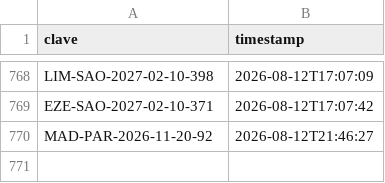
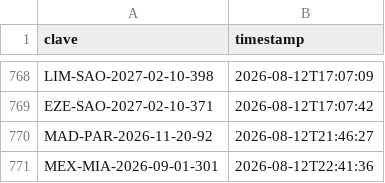
Before and after one commit to Felipebarv25/app-vuelos, a CSV file: datos/alertas_enviadas.csv, drawn as a sheet; only a part is shown, gaps mark what is left out.

```diff
--- a/datos/alertas_enviadas.csv
+++ b/datos/alertas_enviadas.csv
@@ -770 +770,2 @@ EZE-SAO-2027-02-10-371,2026-08-12T17:07:42
 MAD-PAR-2026-11-20-92,2026-08-12T21:46:27
+MEX-MIA-2026-09-01-301,2026-08-12T22:41:36
```
Also changed, not shown: 3 other files.
